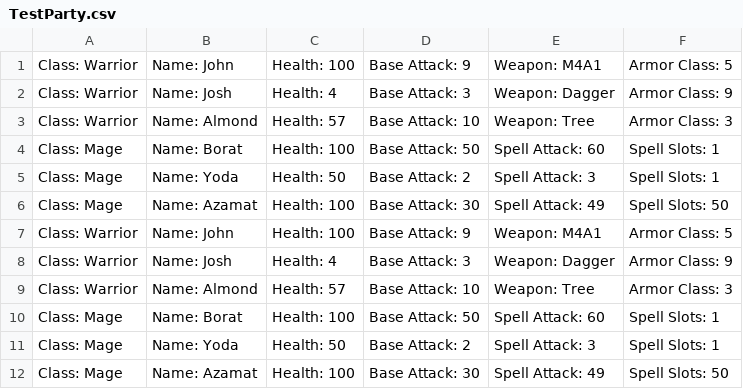
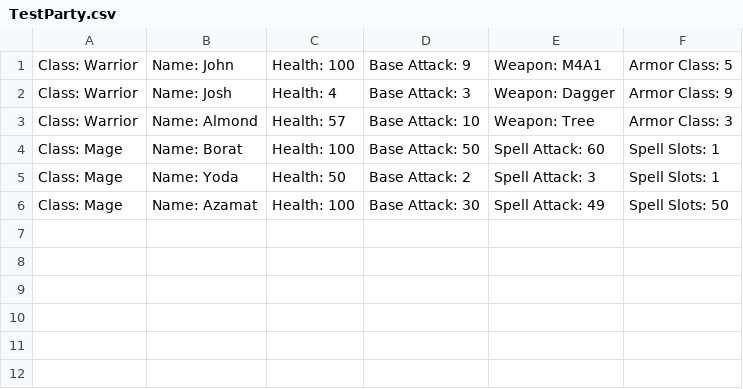
Before and after one commit to marcellopalucci/HW06, a CSV file: TestParty.csv, drawn as a sheet; the diff names each change by its address in the sheet, - before the commit and + after, or states it on an @@ line.

Commit message:
fixed recruit party

```diff
--- a/TestParty.csv
+++ b/TestParty.csv
-row 7: Class: Warrior | Name: John | Health: 100 | Base Attack: 9 | Weapon: M4A1 | Armor Class: 5
-row 8: Class: Warrior | Name: Josh | Health: 4 | Base Attack: 3 | Weapon: Dagger | Armor Class: 9
-row 9: Class: Warrior | Name: Almond | Health: 57 | Base Attack: 10 | Weapon: Tree | Armor Class: 3
-row 10: Class: Mage | Name: Borat | Health: 100 | Base Attack: 50 | Spell Attack: 60 | Spell Slots: 1
-row 11: Class: Mage | Name: Yoda | Health: 50 | Base Attack: 2 | Spell Attack: 3 | Spell Slots: 1
-row 12: Class: Mage | Name: Azamat | Health: 100 | Base Attack: 30 | Spell Attack: 49 | Spell Slots: 50
```
Also changed, not shown: quest.csv, 3 other files.
